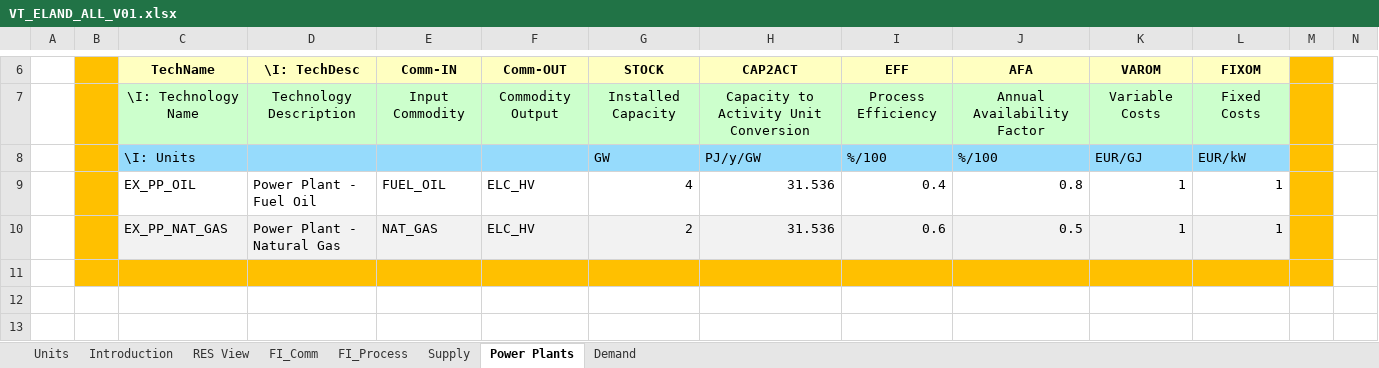
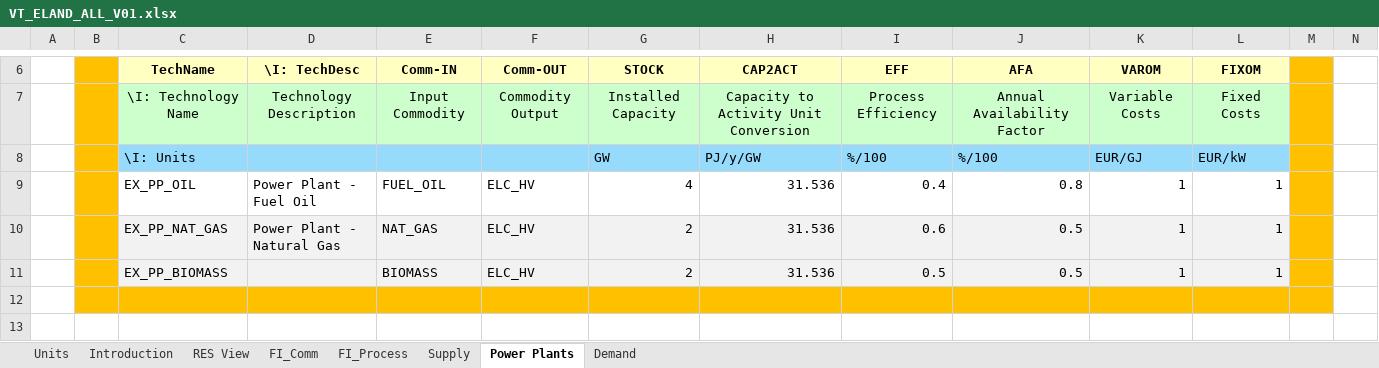
Before and after one commit to makracz/ELAND, an Excel workbook: VT_ELAND_ALL_V01.xlsx, sheet Power Plants, drawn as a sheet; only a part is shown, gaps mark what is left out; the shorter side is filled out with more unchanged rows; values as stored, in another font and other column widths than the file's, no borders; charts and pictures not drawn; rows hold the shown columns only; the diff names each change by its address in the sheet, - before the commit and + after, or states it on an @@ line.

```diff
--- a/VT_ELAND_ALL_V01.xlsx (sheet Power Plants)
+++ b/VT_ELAND_ALL_V01.xlsx (sheet Power Plants)
+row 11:  |  | EX_PP_BIOMASS |  | BIOMASS | ELC_HV | 2 | 31.536 | 0.5 | 0.5 | 1 | 1
```
Also changed, not shown: sheet FI_Process, sheet FI_Comm, sheet Supply, charts or pictures.
